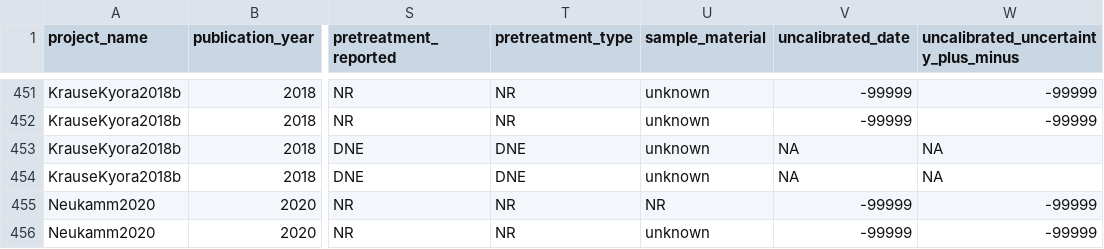
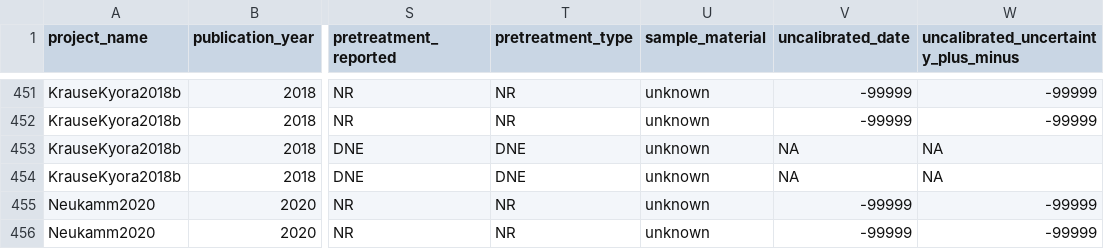
Before and after one commit to SPAAM-community/AncientMetagenomeDir, a TSV file: ancientsinglegenome-hostassociated/dates/ancientsinglegenome-hostassociated_dates.tsv, drawn as a sheet; only a part is shown, gaps mark what is left out; the diff names each change by its address in the sheet, - before the commit and + after, or states it on an @@ line.

Commit message:
fixed sample

```diff
--- a/ancientsinglegenome-hostassociated/dates/ancientsinglegenome-hostassociated_dates.tsv
+++ b/ancientsinglegenome-hostassociated/dates/ancientsinglegenome-hostassociated_dates.tsv
-U455 (sample_material): NR
+U455 (sample_material): unknown
```
